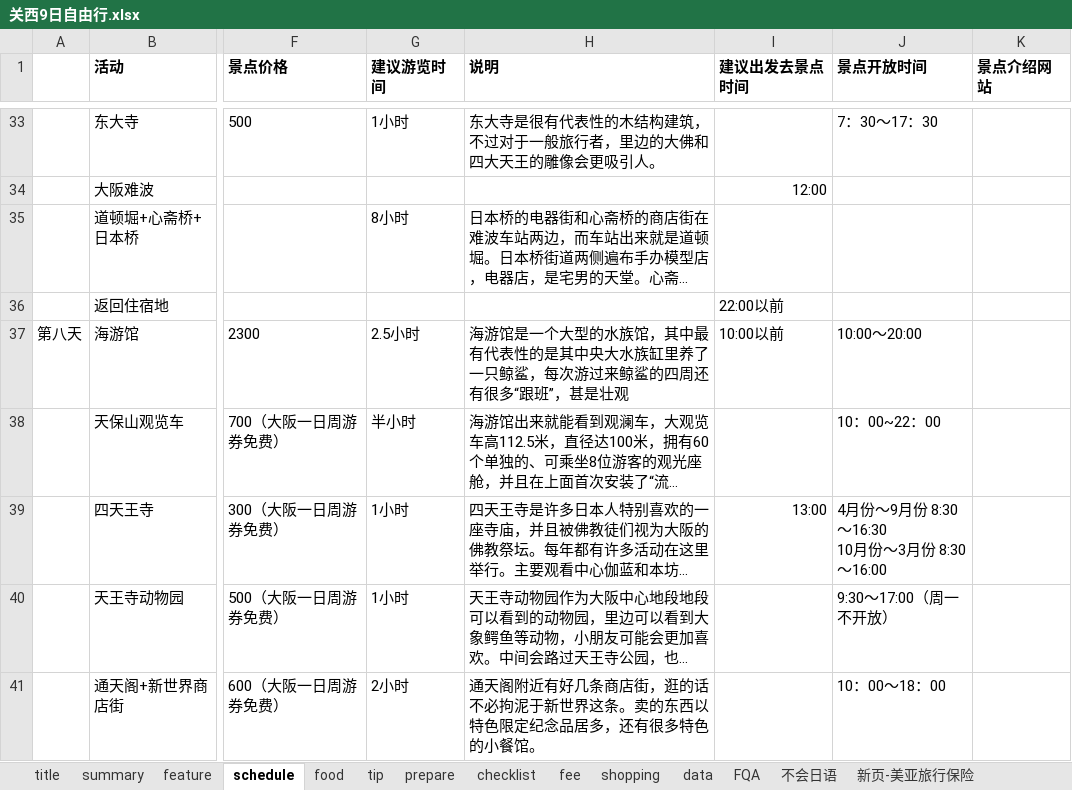
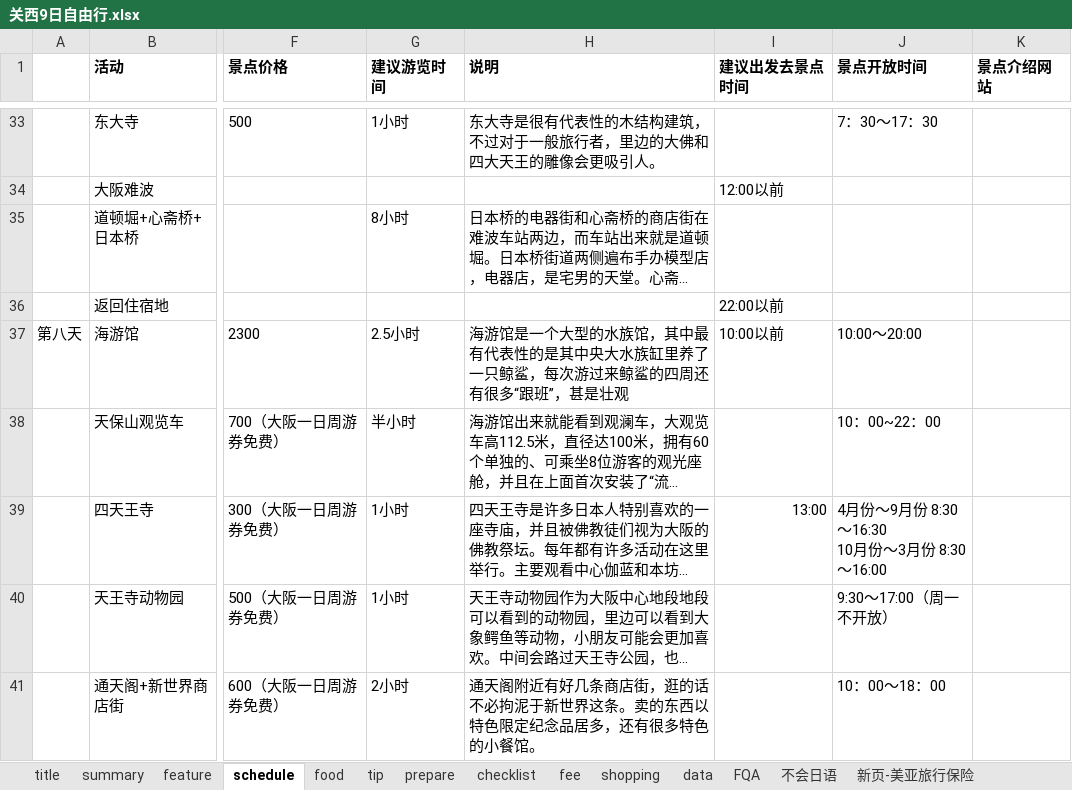
Before and after one commit to minixia/zhidequ2, an Excel workbook: data/关西9日自由行.xlsx, sheet schedule, drawn as a sheet; only a part is shown, gaps mark what is left out; long unchanged cells end in …; values as stored, in another font and other column widths than the file's, no borders; the diff covers the shown part only; the diff names each change by its address in the sheet, - before the commit and + after, or states it on an @@ line.

```diff
--- a/data/关西9日自由行.xlsx (sheet schedule)
+++ b/data/关西9日自由行.xlsx (sheet schedule)
-I34 (建议出发去景点时间): 12:00
+I34 (建议出发去景点时间): 12:00以前
```
Also changed, not shown: 13 edited cells elsewhere in this sheet, 10 other files.
